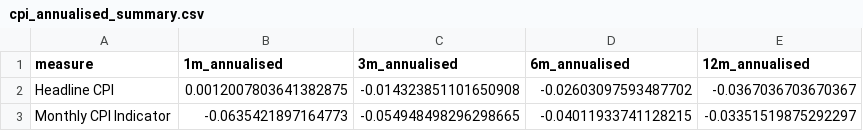
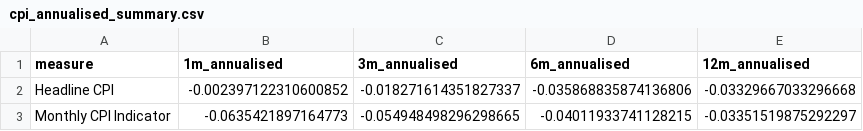
Before and after one commit to igross/inflation, a CSV file: output/cpi_annualised_summary.csv, drawn as a sheet.

```diff
--- a/output/cpi_annualised_summary.csv
+++ b/output/cpi_annualised_summary.csv
@@ -1,3 +1,3 @@
 measure,1m_annualised,3m_annualised,6m_annualised,12m_annualised
-Headline CPI,0.0012007803641382875,-0.014323851101650908,-0.02603097593487702,-0.0367036703670367
+Headline CPI,-0.002397122310600852,-0.018271614351827337,-0.035868835874136806,-0.03329667033296668
 Monthly CPI Indicator,-0.0635421897164773,-0.054948498296298665,-0.04011933741128215,-0.03351519875292297
```
Also changed, not shown: 4 other files.
